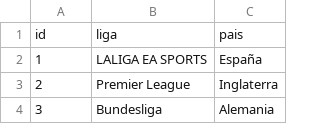
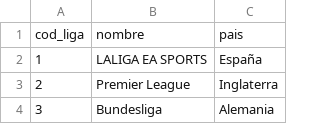
Before and after one commit to K4ruhDev/BaseDeDatosFifa25, a CSV file: csv/leagues.csv, drawn as a sheet; only a part is shown; removed rows and columns are numbered as before the commit, all else as after; the diff names each change by its address in the sheet, - before the commit and + after, or states it on an @@ line.

```diff
--- a/csv/leagues.csv
+++ b/csv/leagues.csv
-row 1: id | liga | pais
+row 1: cod_liga | nombre | pais
```
Also changed, not shown: csv/teams.csv, 3 other files.
